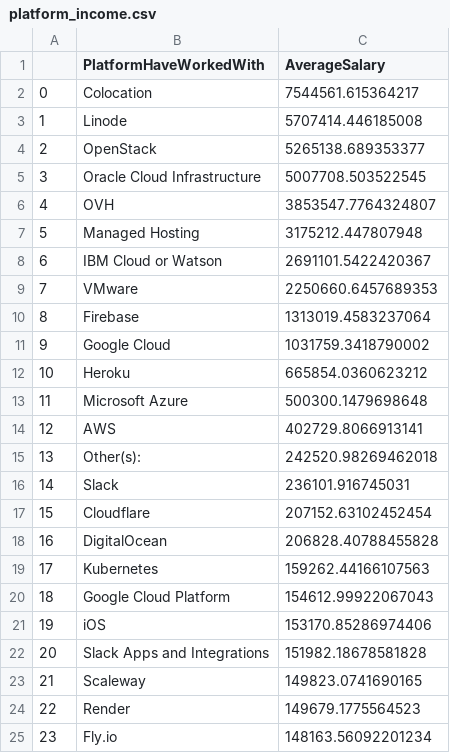
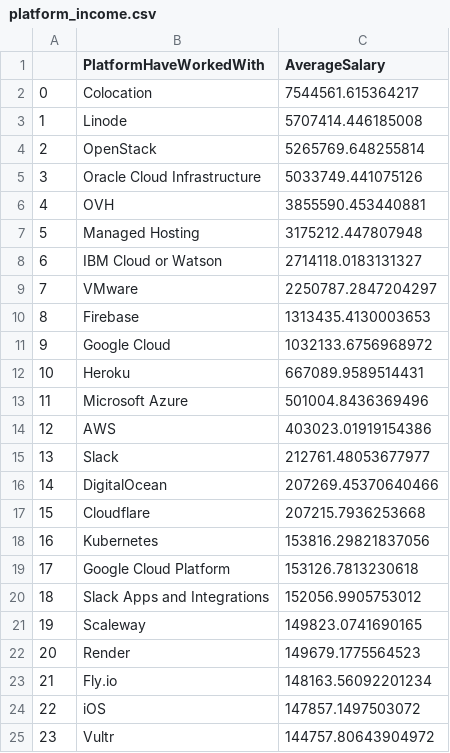
Before and after one commit to so3659/To-Be-Developers, a CSV file: stak_overflow_processing/platform_income.csv, drawn as a sheet; only a part is shown; the diff covers the shown part only.

```diff
--- a/stak_overflow_processing/platform_income.csv
+++ b/stak_overflow_processing/platform_income.csv
@@ -3,23 +3,23 @@
 1,Linode,5707414.446185008
-2,OpenStack,5265138.689353377
-3,Oracle Cloud Infrastructure,5007708.503522545
-4,OVH,3853547.7764324807
+2,OpenStack,5265769.648255814
+3,Oracle Cloud Infrastructure,5033749.441075126
+4,OVH,3855590.453440881
 5,Managed Hosting,3175212.447807948
-6,IBM Cloud or Watson,2691101.5422420367
-7,VMware,2250660.6457689353
-8,Firebase,1313019.4583237064
-9,Google Cloud,1031759.3418790002
-10,Heroku,665854.0360623212
-11,Microsoft Azure,500300.1479698648
-12,AWS,402729.8066913141
-13,Other(s):,242520.98269462018
-14,Slack,236101.916745031
-15,Cloudflare,207152.63102452454
-16,DigitalOcean,206828.40788455828
-17,Kubernetes,159262.44166107563
-18,Google Cloud Platform,154612.99922067043
-19,iOS,153170.85286974406
-20,Slack Apps and Integrations,151982.18678581828
-21,Scaleway,149823.0741690165
-22,Render,149679.1775564523
-23,Fly.io,148163.56092201234
+6,IBM Cloud or Watson,2714118.0183131327
+7,VMware,2250787.2847204297
+8,Firebase,1313435.4130003653
+9,Google Cloud,1032133.6756968972
+10,Heroku,667089.9589514431
+11,Microsoft Azure,501004.8436369496
+12,AWS,403023.01919154386
+13,Slack,212761.48053677977
+14,DigitalOcean,207269.45370640466
+15,Cloudflare,207215.7936253668
+16,Kubernetes,153816.29821837056
+17,Google Cloud Platform,153126.7813230618
+18,Slack Apps and Integrations,152056.9905753012
+19,Scaleway,149823.0741690165
+20,Render,149679.1775564523
+21,Fly.io,148163.56092201234
+22,iOS,147857.1497503072
+23,Vultr,144757.80643904972
```
Also changed, not shown: 29 edited cells elsewhere in this file, stak_overflow_processing/database_income.csv, stak_overflow_processing/junior_devtype_database.csv, 21 other files.
